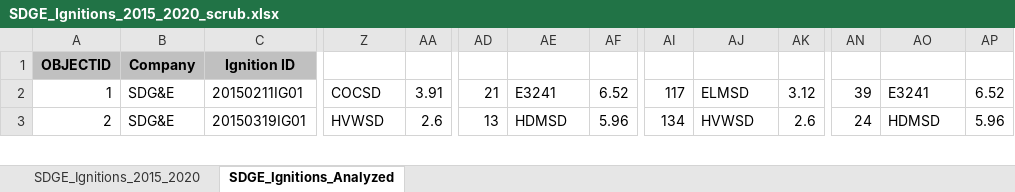
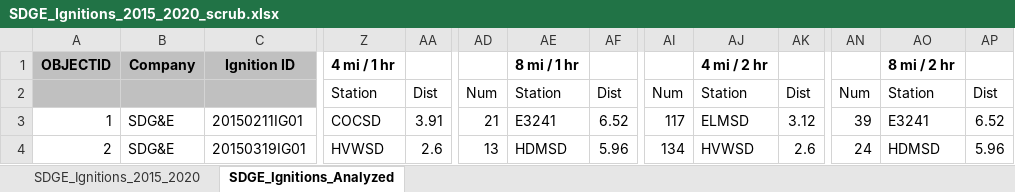
Before and after one commit to jwmitchell/mbar-weather, an Excel workbook: examples/SDGE_Ignitions_2015_2020_scrub.xlsx, sheet SDGE_Ignitions_Analyzed, drawn as a sheet; only a part is shown, gaps mark what is left out; values as stored, in another font and other column widths than the file's, no borders; rows hold the shown columns only; the diff names each change by its address in the sheet, - before the commit and + after, or states it on an @@ line.

```diff
--- a/examples/SDGE_Ignitions_2015_2020_scrub.xlsx (sheet SDGE_Ignitions_Analyzed)
+++ b/examples/SDGE_Ignitions_2015_2020_scrub.xlsx (sheet SDGE_Ignitions_Analyzed)
-Z1: (empty)
+Z1: 4 mi / 1 hr
-AE1: (empty)
+AE1: 8 mi / 1 hr
-AJ1: (empty)
+AJ1: 4 mi / 2 hr
-AO1: (empty)
+AO1: 8 mi / 2 hr
+row 2:  |  |  | Station | Dist | Num | Station | Dist | Num | Station | Dist | Num | Station | Dist
```
Also changed, not shown: examples/SCE-Ignitions-2015-2020-wind.xlsx, examples/SDGE_Ignitions_2015_2020_mc.xlsx, 1 other file.
